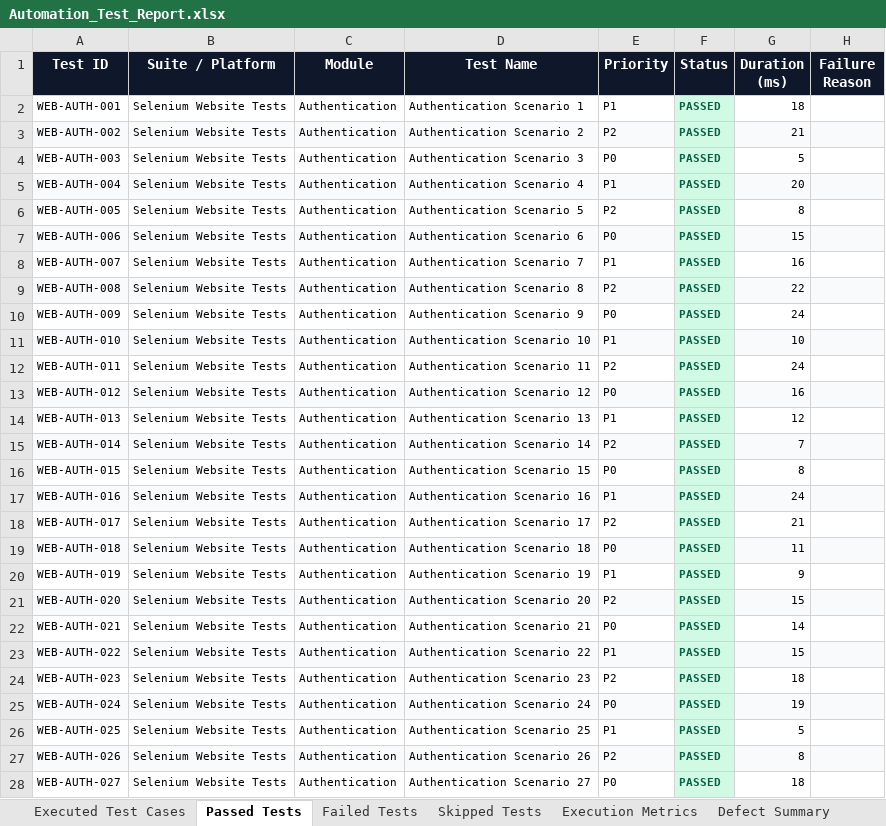
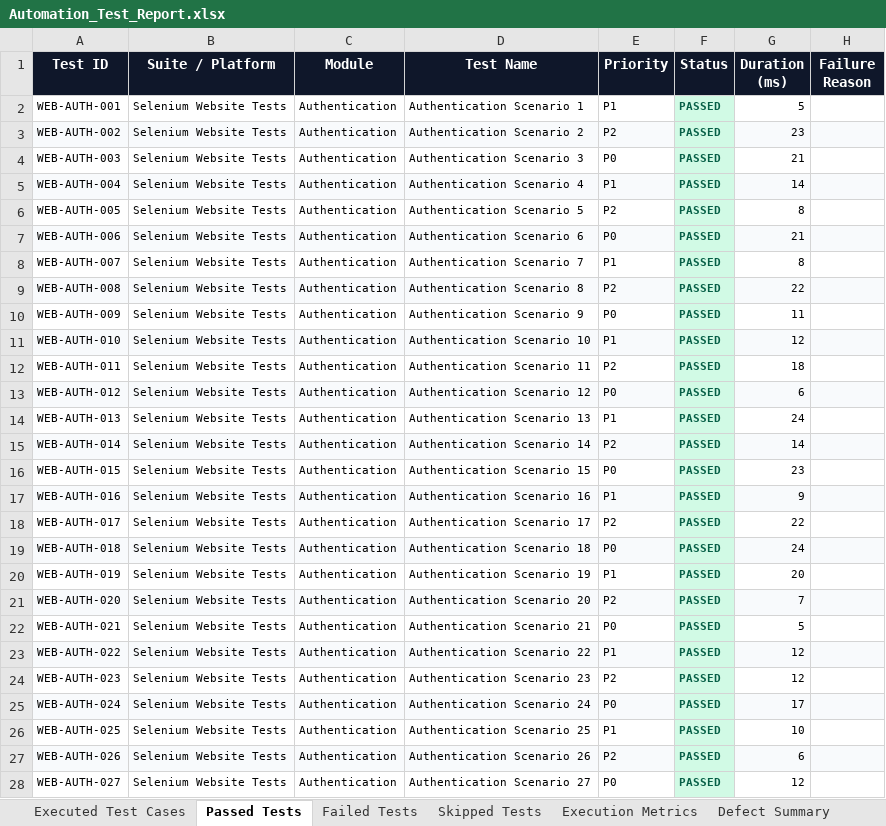
Before and after one commit to gogulamanikanta11/PantryMobileApp, an Excel workbook: reports/latest/Excel/Automation_Test_Report.xlsx, sheet Passed Tests, drawn as a sheet; only a part is shown; values as stored, in another font and other column widths than the file's, no borders; the diff covers the shown part only; the diff names each change by its address in the sheet, - before the commit and + after, or states it on an @@ line.

```diff
--- a/reports/latest/Excel/Automation_Test_Report.xlsx (sheet Passed Tests)
+++ b/reports/latest/Excel/Automation_Test_Report.xlsx (sheet Passed Tests)
-G2 (Duration (ms)): 18
+G2 (Duration (ms)): 5
-G3 (Duration (ms)): 21
+G3 (Duration (ms)): 23
-G4 (Duration (ms)): 5
+G4 (Duration (ms)): 21
-G5 (Duration (ms)): 20
+G5 (Duration (ms)): 14
-G7 (Duration (ms)): 15
+G7 (Duration (ms)): 21
-G8 (Duration (ms)): 16
+G8 (Duration (ms)): 8
-G10 (Duration (ms)): 24
+G10 (Duration (ms)): 11
-G11 (Duration (ms)): 10
+G11 (Duration (ms)): 12
-G12 (Duration (ms)): 24
+G12 (Duration (ms)): 18
-G13 (Duration (ms)): 16
+G13 (Duration (ms)): 6
-G14 (Duration (ms)): 12
+G14 (Duration (ms)): 24
-G15 (Duration (ms)): 7
+G15 (Duration (ms)): 14
-G16 (Duration (ms)): 8
+G16 (Duration (ms)): 23
-G17 (Duration (ms)): 24
+G17 (Duration (ms)): 9
-G18 (Duration (ms)): 21
+G18 (Duration (ms)): 22
-G19 (Duration (ms)): 11
+G19 (Duration (ms)): 24
-G20 (Duration (ms)): 9
+G20 (Duration (ms)): 20
-G21 (Duration (ms)): 15
+G21 (Duration (ms)): 7
-G22 (Duration (ms)): 14
+G22 (Duration (ms)): 5
-G23 (Duration (ms)): 15
+G23 (Duration (ms)): 12
-G24 (Duration (ms)): 18
+G24 (Duration (ms)): 12
-G25 (Duration (ms)): 19
+G25 (Duration (ms)): 17
-G26 (Duration (ms)): 5
+G26 (Duration (ms)): 10
-G27 (Duration (ms)): 8
+G27 (Duration (ms)): 6
-G28 (Duration (ms)): 18
+G28 (Duration (ms)): 12
```
Also changed, not shown: 1754 edited cells elsewhere in this sheet, sheet Executed Test Cases, sheet Pass Rate Summary, reports/latest/Excel/Failed_Test_Cases.xlsx, reports/latest/Excel/Passed_Test_Cases.xlsx, 12 other files.
